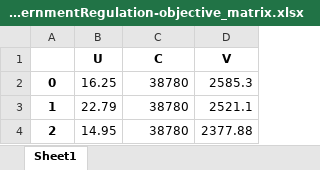
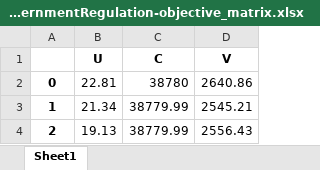
Before and after one commit to shenlanshenlan0423/fuzzy-multi-objective-programming, an Excel workbook: TableSupp/policy-GovernmentRegulation-objective_matrix.xlsx, sheet Sheet1, drawn as a sheet; values as stored, in another font and other column widths than the file's, no borders; the diff names each change by its address in the sheet, - before the commit and + after, or states it on an @@ line.

```diff
--- a/TableSupp/policy-GovernmentRegulation-objective_matrix.xlsx (sheet Sheet1)
+++ b/TableSupp/policy-GovernmentRegulation-objective_matrix.xlsx (sheet Sheet1)
-B2 (U): 16.25
+B2 (U): 22.81
-D2 (V): 2585.3
+D2 (V): 2640.86
-B3 (U): 22.79
+B3 (U): 21.34
-C3:C4 (C): 38780
+C3:C4 (C): 38779.99
-D3 (V): 2521.1
+D3 (V): 2545.21
-B4 (U): 14.95
+B4 (U): 19.13
-D4 (V): 2377.88
+D4 (V): 2556.43
```
Also changed, not shown: TableSupp/beta_ms_table.xlsx, TableSupp/beta_v1_table.xlsx, 9 other files.
